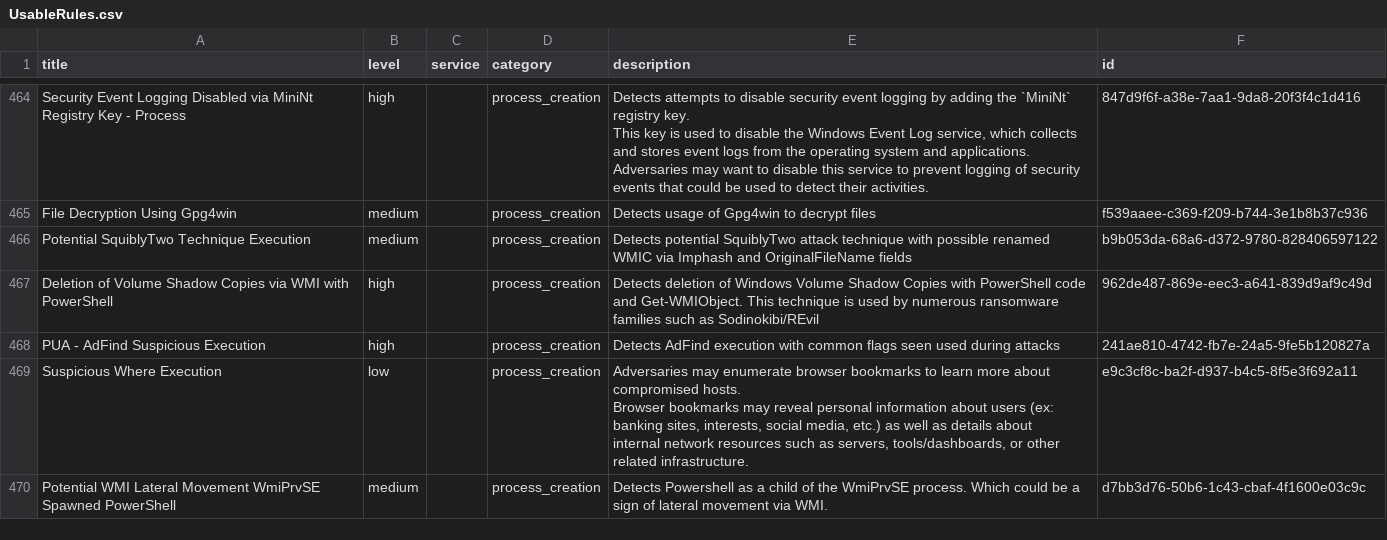
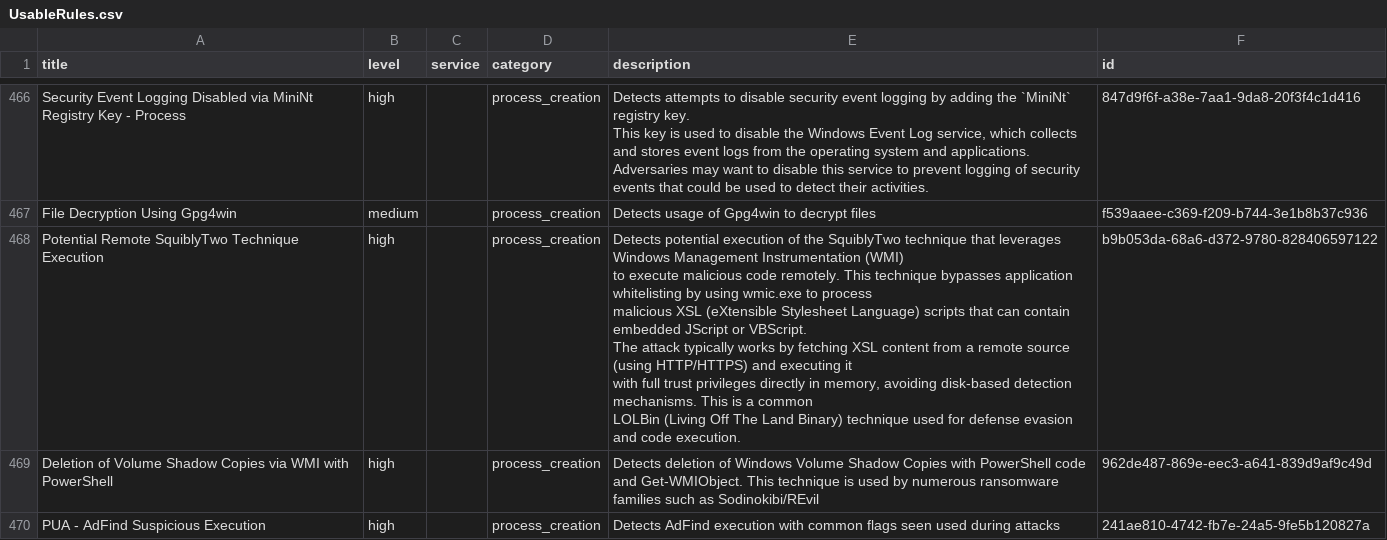
Before and after one commit to Yamato-Security/EventLog-Baseline-Guide, a CSV file: data/Australian_Signals_Directorate/UsableRules.csv, drawn as a sheet; only a part is shown, gaps mark what is left out; the shorter side is filled out with more unchanged rows; the diff covers the shown part only.

```diff
--- a/data/Australian_Signals_Directorate/UsableRules.csv
+++ b/data/Australian_Signals_Directorate/UsableRules.csv
@@ -675,3 +683,9 @@ Adversaries may want to disable this service to prevent logging of security even
 "File Decryption Using Gpg4win","medium","","process_creation","Detects usage of Gpg4win to decrypt files","f539aaee-c369-f209-b744-3e1b8b37c936"
-"Potential SquiblyTwo Technique Execution","medium","","process_creation","Detects potential SquiblyTwo attack technique with possible renamed WMIC via Imphash and OriginalFileName fields","b9b053da-68a6-d372-9780-828406597122"
+"Potential Remote SquiblyTwo Technique Execution","high","","process_creation","Detects potential execution of the SquiblyTwo technique that leverages Windows Management Instrumentation (WMI)
+to execute malicious code remotely. This technique bypasses application whitelisting by using wmic.exe to process
+malicious XSL (eXtensible Stylesheet Language) scripts that can contain embedded JScript or VBScript.
+The attack typically works by fetching XSL content from a remote source (using HTTP/HTTPS) and executing it
+with full trust privileges directly in memory, avoiding disk-based detection mechanisms. This is a common
+LOLBin (Living Off The Land Binary) technique used for defense evasion and code execution.
+","b9b053da-68a6-d372-9780-828406597122"
 "Deletion of Volume Shadow Copies via WMI with PowerShell","high","","process_creation","Detects deletion of Windows Volume Shadow Copies with PowerShell code and Get-WMIObject. This technique is used by numerous ransomware families such as Sodinokibi/REvil","962de487-869e-eec3-a641-839d9af9c49d"
```
Also changed, not shown: 6 added rows, 1 removed row and 1 edited cell elsewhere in this file, data/Australian_Signals_Directorate/WELA-Audit-Result.csv.
